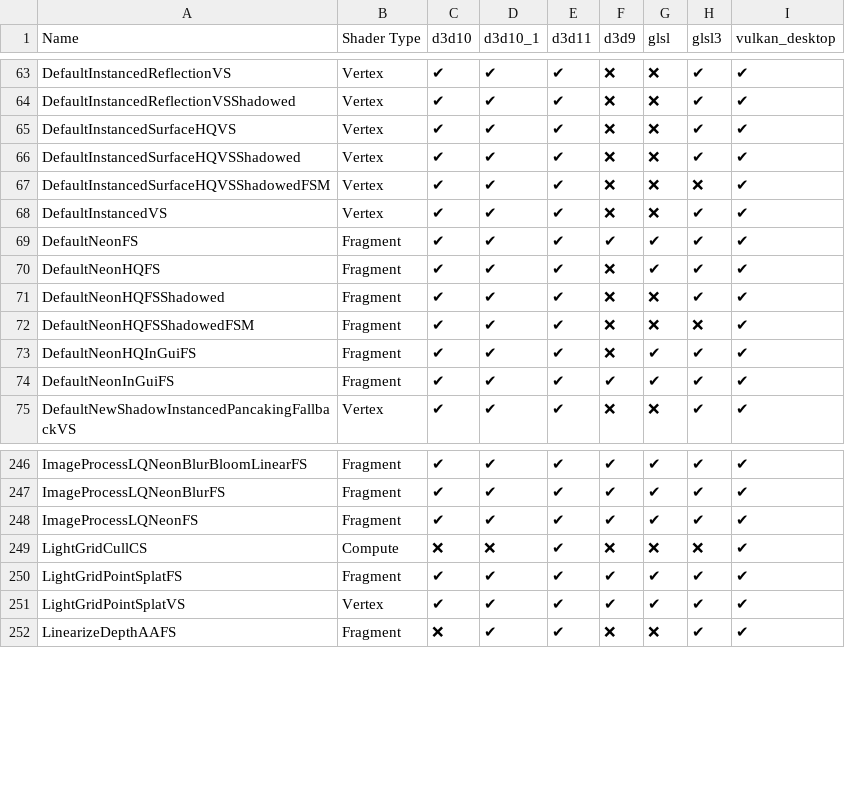
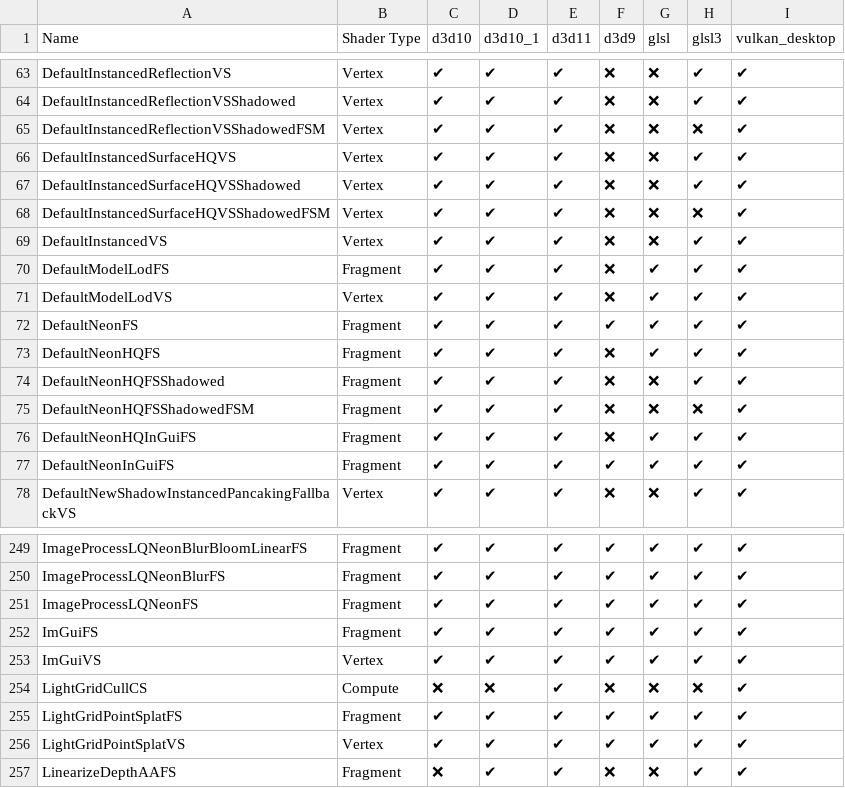
Before and after one commit to Kan18/Roblox-Client-Tracker, a CSV file: RobloxShaderData.csv, drawn as a sheet; only a part is shown, gaps mark what is left out; the diff names each change by its address in the sheet, - before the commit and + after, or states it on an @@ line.

```diff
--- a/RobloxShaderData.csv
+++ b/RobloxShaderData.csv
+row 65: DefaultInstancedReflectionVSShadowedFSM | Vertex | ✔ | ✔ | ✔ | ❌ | ❌ | ❌ | ✔
+row 70: DefaultModelLodFS | Fragment | ✔ | ✔ | ✔ | ❌ | ✔ | ✔ | ✔
+row 71: DefaultModelLodVS | Vertex | ✔ | ✔ | ✔ | ❌ | ✔ | ✔ | ✔
+row 252: ImGuiFS | Fragment | ✔ | ✔ | ✔ | ✔ | ✔ | ✔ | ✔
+row 253: ImGuiVS | Vertex | ✔ | ✔ | ✔ | ✔ | ✔ | ✔ | ✔
```
Also changed, not shown: QtResources/Translation/StudioStringsUntranslated.csv, rbxManifest.csv, 37 other files.
